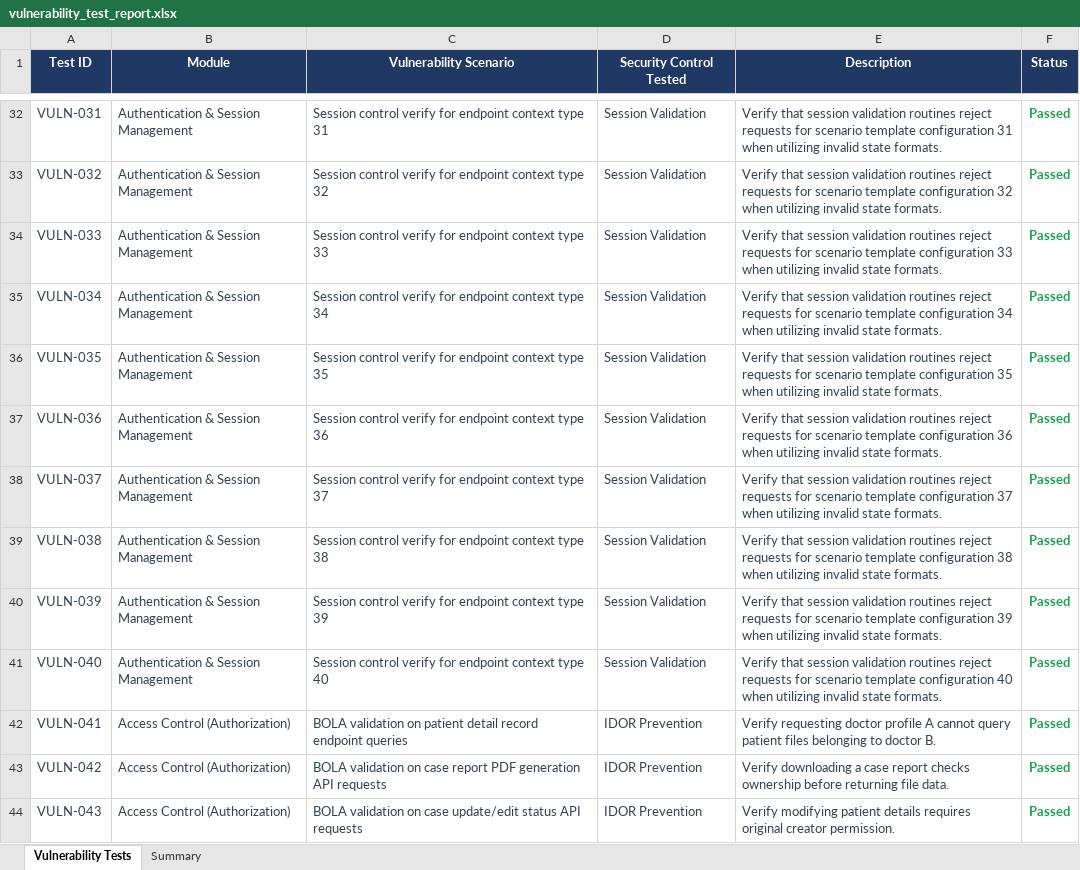
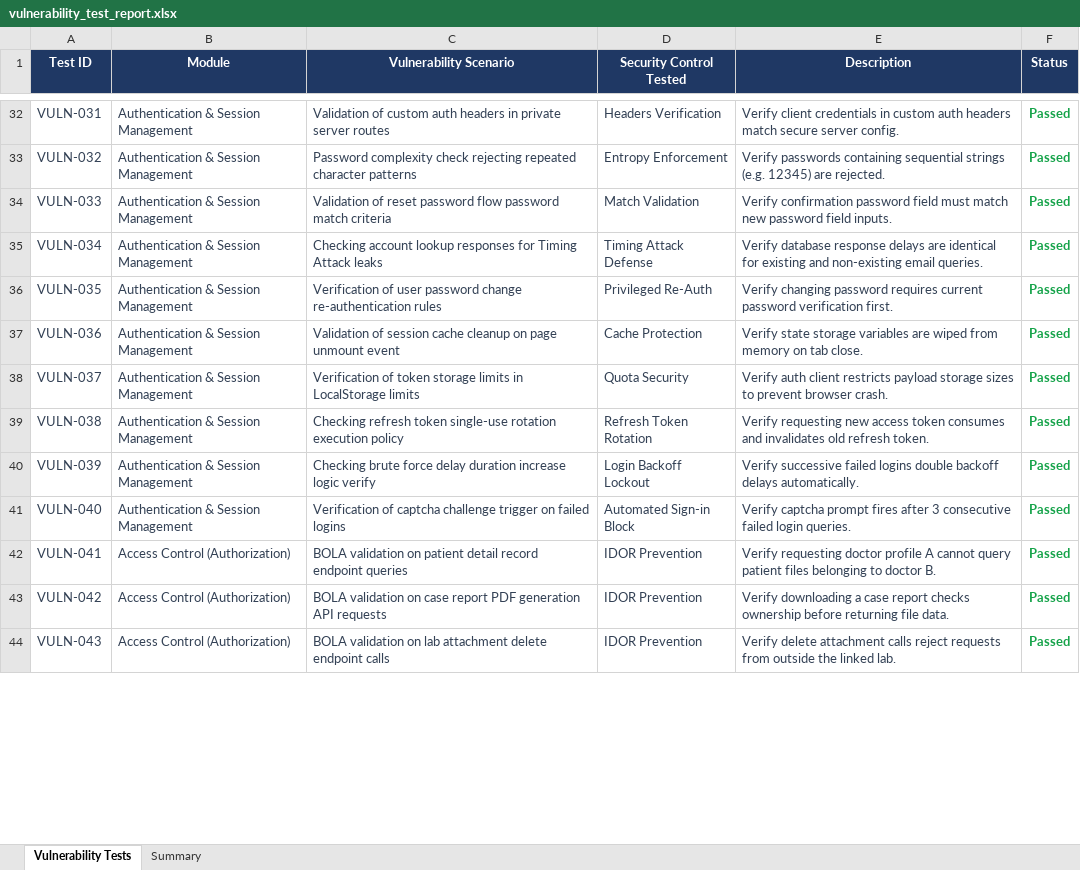
Before and after one commit to saipradeepreddy1364/Clinlab, an Excel workbook: vulnerability_test/vulnerability_test_report.xlsx, sheet Vulnerability Tests, drawn as a sheet; only a part is shown, gaps mark what is left out; values as stored, in another font and other column widths than the file's, no borders; the diff covers the shown part only; the diff names each change by its address in the sheet, - before the commit and + after, or states it on an @@ line.

```diff
--- a/vulnerability_test/vulnerability_test_report.xlsx (sheet Vulnerability Tests)
+++ b/vulnerability_test/vulnerability_test_report.xlsx (sheet Vulnerability Tests)
-C32 (Vulnerability Scenario): Session control verify for endpoint context type 31
+C32 (Vulnerability Scenario): Validation of custom auth headers in private server routes
-D32 (Security Control Tested): Session Validation
+D32 (Security Control Tested): Headers Verification
-E32 (Description): Verify that session validation routines reject requests for scenario template configuration 31 when utilizing invalid state formats.
+E32 (Description): Verify client credentials in custom auth headers match secure server config.
-C33 (Vulnerability Scenario): Session control verify for endpoint context type 32
+C33 (Vulnerability Scenario): Password complexity check rejecting repeated character patterns
-D33 (Security Control Tested): Session Validation
+D33 (Security Control Tested): Entropy Enforcement
-E33 (Description): Verify that session validation routines reject requests for scenario template configuration 32 when utilizing invalid state formats.
+E33 (Description): Verify passwords containing sequential strings (e.g. 12345) are rejected.
-C34 (Vulnerability Scenario): Session control verify for endpoint context type 33
+C34 (Vulnerability Scenario): Validation of reset password flow password match criteria
-D34 (Security Control Tested): Session Validation
+D34 (Security Control Tested): Match Validation
-E34 (Description): Verify that session validation routines reject requests for scenario template configuration 33 when utilizing invalid state formats.
+E34 (Description): Verify confirmation password field must match new password field inputs.
-C35 (Vulnerability Scenario): Session control verify for endpoint context type 34
+C35 (Vulnerability Scenario): Checking account lookup responses for Timing Attack leaks
-D35 (Security Control Tested): Session Validation
+D35 (Security Control Tested): Timing Attack Defense
-E35 (Description): Verify that session validation routines reject requests for scenario template configuration 34 when utilizing invalid state formats.
+E35 (Description): Verify database response delays are identical for existing and non-existing email queries.
-C36 (Vulnerability Scenario): Session control verify for endpoint context type 35
+C36 (Vulnerability Scenario): Verification of user password change re-authentication rules
-D36 (Security Control Tested): Session Validation
+D36 (Security Control Tested): Privileged Re-Auth
-E36 (Description): Verify that session validation routines reject requests for scenario template configuration 35 when utilizing invalid state formats.
+E36 (Description): Verify changing password requires current password verification first.
-C37 (Vulnerability Scenario): Session control verify for endpoint context type 36
+C37 (Vulnerability Scenario): Validation of session cache cleanup on page unmount event
-D37 (Security Control Tested): Session Validation
+D37 (Security Control Tested): Cache Protection
-E37 (Description): Verify that session validation routines reject requests for scenario template configuration 36 when utilizing invalid state formats.
+E37 (Description): Verify state storage variables are wiped from memory on tab close.
-C38 (Vulnerability Scenario): Session control verify for endpoint context type 37
+C38 (Vulnerability Scenario): Verification of token storage limits in LocalStorage limits
-D38 (Security Control Tested): Session Validation
+D38 (Security Control Tested): Quota Security
-E38 (Description): Verify that session validation routines reject requests for scenario template configuration 37 when utilizing invalid state formats.
+E38 (Description): Verify auth client restricts payload storage sizes to prevent browser crash.
-C39 (Vulnerability Scenario): Session control verify for endpoint context type 38
+C39 (Vulnerability Scenario): Checking refresh token single-use rotation execution policy
-D39 (Security Control Tested): Session Validation
+D39 (Security Control Tested): Refresh Token Rotation
-E39 (Description): Verify that session validation routines reject requests for scenario template configuration 38 when utilizing invalid state formats.
+E39 (Description): Verify requesting new access token consumes and invalidates old refresh token.
-C40 (Vulnerability Scenario): Session control verify for endpoint context type 39
+C40 (Vulnerability Scenario): Checking brute force delay duration increase logic verify
-D40 (Security Control Tested): Session Validation
+D40 (Security Control Tested): Login Backoff Lockout
-E40 (Description): Verify that session validation routines reject requests for scenario template configuration 39 when utilizing invalid state formats.
+E40 (Description): Verify successive failed logins double backoff delays automatically.
-C41 (Vulnerability Scenario): Session control verify for endpoint context type 40
+C41 (Vulnerability Scenario): Verification of captcha challenge trigger on failed logins
-D41 (Security Control Tested): Session Validation
+D41 (Security Control Tested): Automated Sign-in Block
-E41 (Description): Verify that session validation routines reject requests for scenario template configuration 40 when utilizing invalid state formats.
+E41 (Description): Verify captcha prompt fires after 3 consecutive failed login queries.
-C44 (Vulnerability Scenario): …validation on case update/edit status API requests
+C44 (Vulnerability Scenario): …validation on lab attachment delete endpoint calls
-E44 (Description): Verify modifying patient details requires original creator permission.
+E44 (Description): Verify delete attachment calls reject requests from outside the linked lab.
```
Also changed, not shown: 982 edited cells elsewhere in this sheet, sheet Summary, 1 other file.
